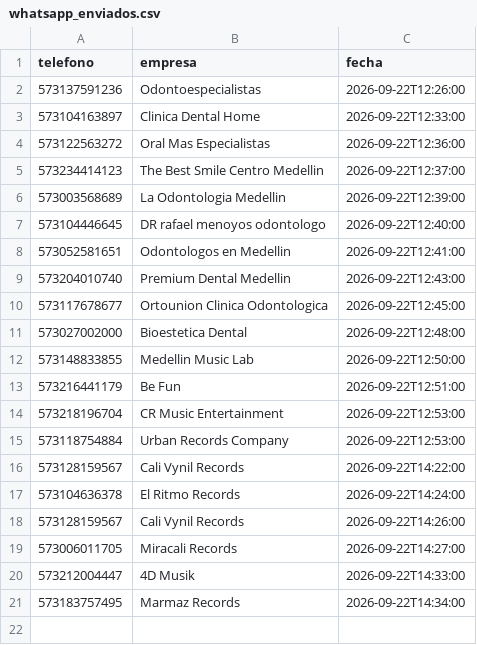
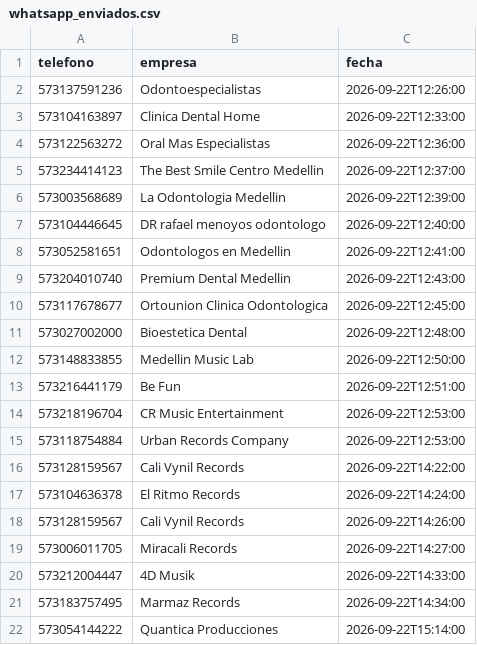
Before and after one commit to joseg09dg-888/IMSYSTEM, a CSV file: data/whatsapp_enviados.csv, drawn as a sheet.

Commit message:
auto-commit: 2026-09-22 15:15

```diff
--- a/data/whatsapp_enviados.csv
+++ b/data/whatsapp_enviados.csv
@@ -21 +21,2 @@ telefono,empresa,fecha
 573183757495,Marmaz Records,2026-09-22T14:34:00
+573054144222,Quantica Producciones,2026-09-22T15:14:00
```
